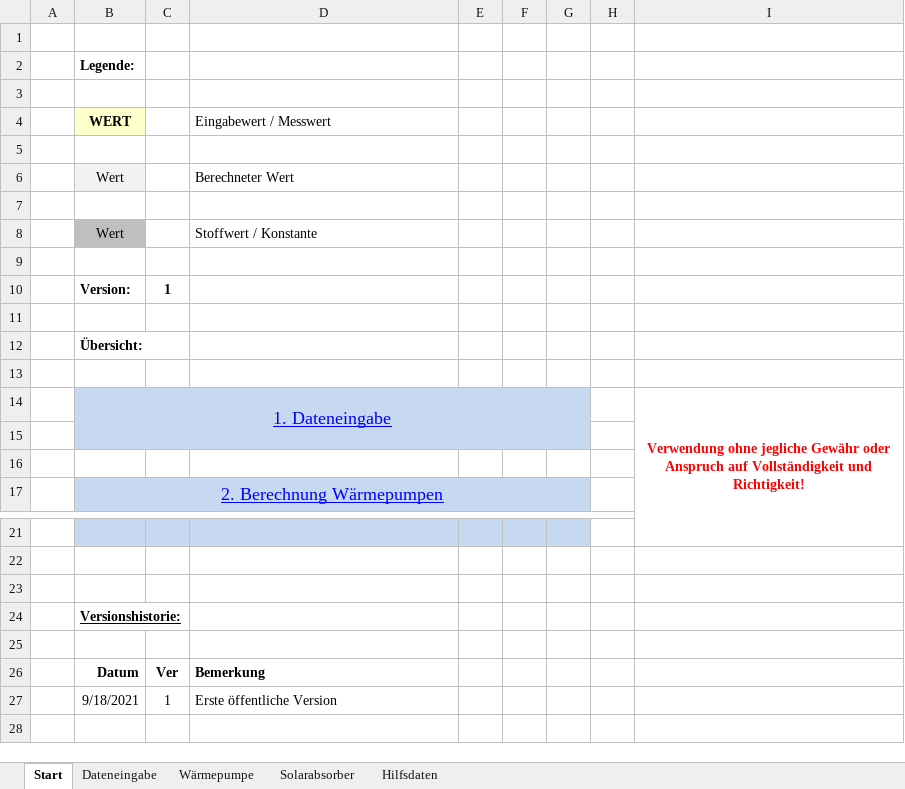
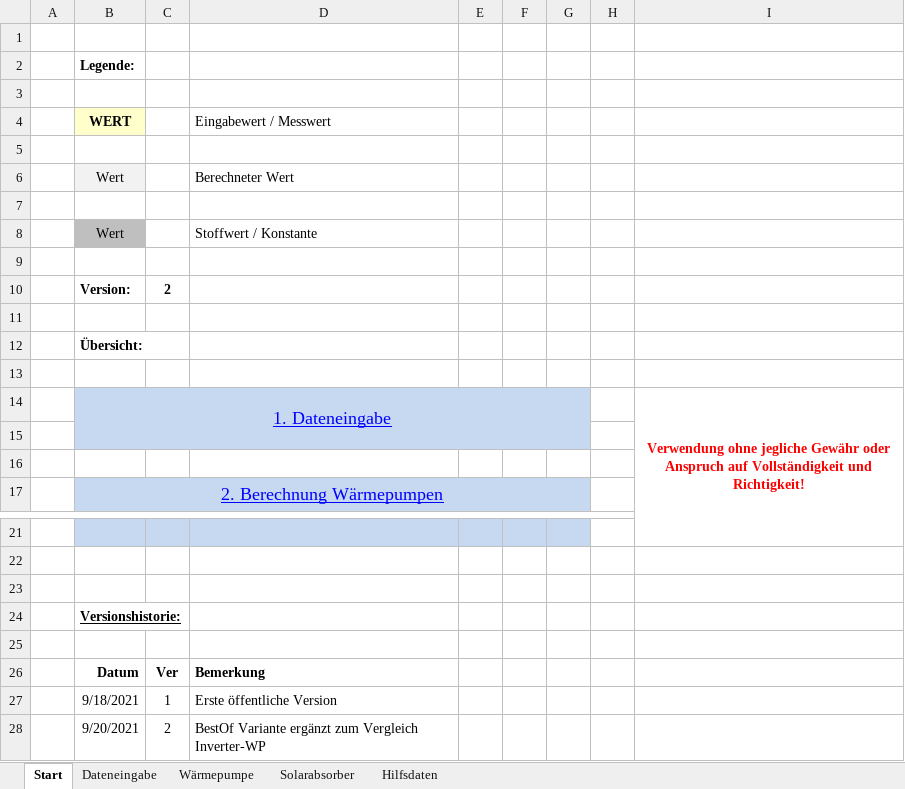
Before and after one commit to mschlenstedt/Rechentool_Poolheizung, an Excel workbook: excel/Rechentool_Poolheizung.xlsm, sheet Start, drawn as a sheet; only a part is shown, gaps mark what is left out; values as stored, in another font and other column widths than the file's, no borders; the diff names each change by its address in the sheet, - before the commit and + after, or states it on an @@ line.

```diff
--- a/excel/Rechentool_Poolheizung.xlsm (sheet Start)
+++ b/excel/Rechentool_Poolheizung.xlsm (sheet Start)
-C10: 1
+C10: 2
+row 28:  | 9/20/2021 | 2 | BestOf Variante ergänzt zum Vergleich Inverter-WP
```
Also changed, not shown: sheet Wärmepumpe, sheet Hilfsdaten, sheet Dateneingabe, formulas that keep their value, charts or pictures.
